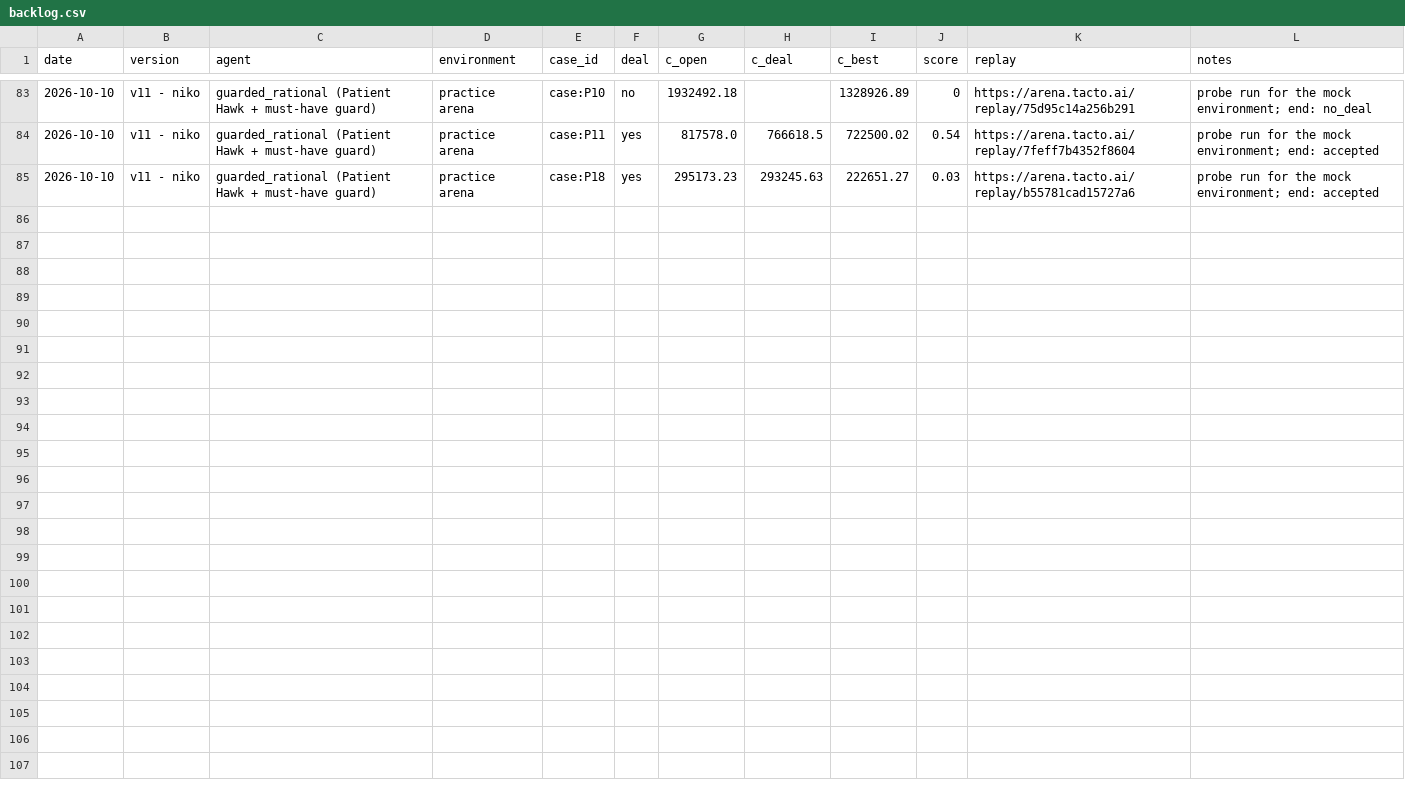
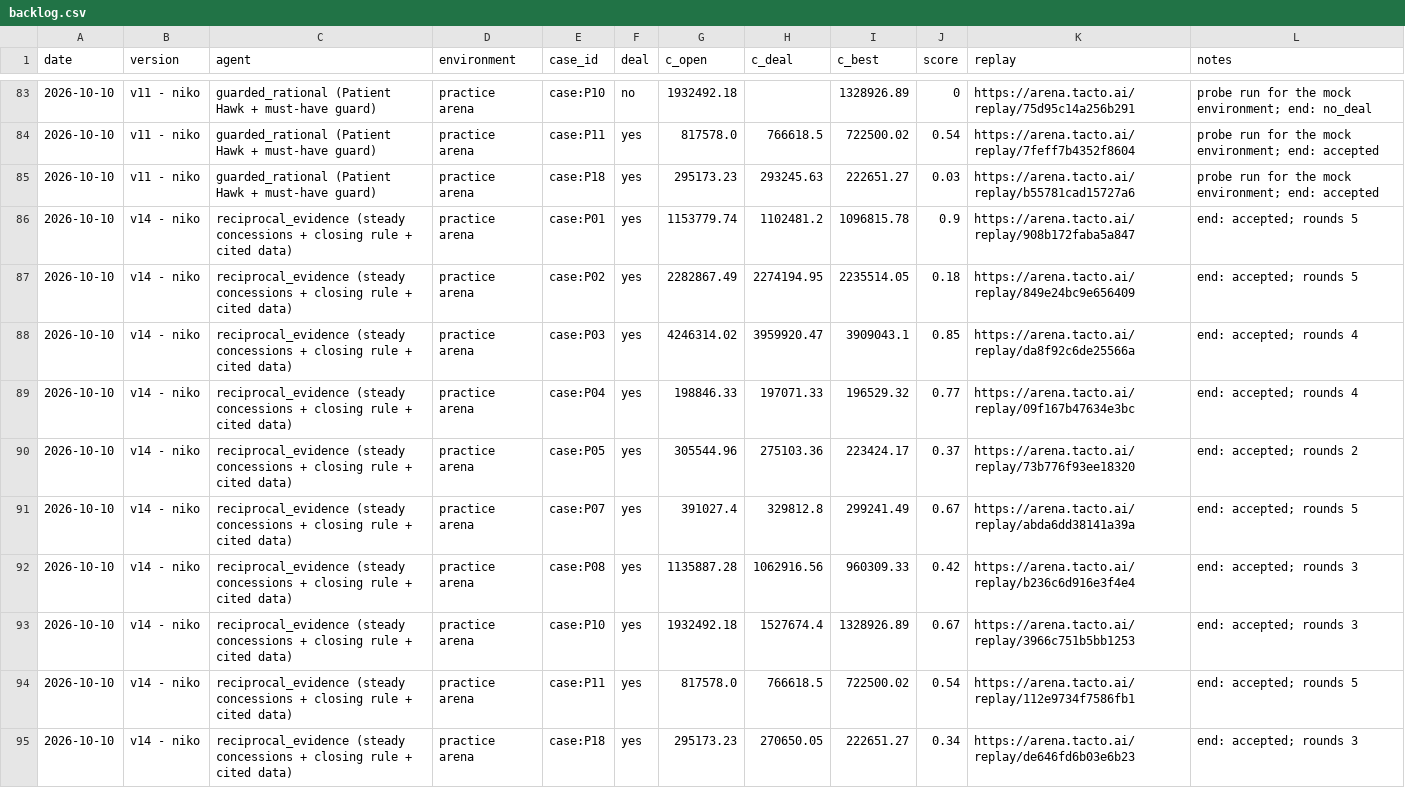
Before and after one commit to aldfjla/MUCHackatonFinal, a CSV file: backlog.csv, drawn as a sheet; only a part is shown, gaps mark what is left out; the diff names each change by its address in the sheet, - before the commit and + after, or states it on an @@ line.

```diff
--- a/backlog.csv
+++ b/backlog.csv
+row 86: 2026-10-10 | v14 - niko | reciprocal_evidence (steady concessions + closing rule + cited data) | practice arena | case:P01 | yes | 1153779.74 | 1102481.2 | 1096815.78 | 0.9 | https://arena.tacto.ai/replay/908b172faba5a847 | end: accepted; rounds 5
+row 87: 2026-10-10 | v14 - niko | reciprocal_evidence (steady concessions + closing rule + cited data) | practice arena | case:P02 | yes | 2282867.49 | 2274194.95 | 2235514.05 | 0.18 | https://arena.tacto.ai/replay/849e24bc9e656409 | end: accepted; rounds 5
+row 88: 2026-10-10 | v14 - niko | reciprocal_evidence (steady concessions + closing rule + cited data) | practice arena | case:P03 | yes | 4246314.02 | 3959920.47 | 3909043.1 | 0.85 | https://arena.tacto.ai/replay/da8f92c6de25566a | end: accepted; rounds 4
+row 89: 2026-10-10 | v14 - niko | reciprocal_evidence (steady concessions + closing rule + cited data) | practice arena | case:P04 | yes | 198846.33 | 197071.33 | 196529.32 | 0.77 | https://arena.tacto.ai/replay/09f167b47634e3bc | end: accepted; rounds 4
+row 90: 2026-10-10 | v14 - niko | reciprocal_evidence (steady concessions + closing rule + cited data) | practice arena | case:P05 | yes | 305544.96 | 275103.36 | 223424.17 | 0.37 | https://arena.tacto.ai/replay/73b776f93ee18320 | end: accepted; rounds 2
+row 91: 2026-10-10 | v14 - niko | reciprocal_evidence (steady concessions + closing rule + cited data) | practice arena | case:P07 | yes | 391027.4 | 329812.8 | 299241.49 | 0.67 | https://arena.tacto.ai/replay/abda6dd38141a39a | end: accepted; rounds 5
+row 92: 2026-10-10 | v14 - niko | reciprocal_evidence (steady concessions + closing rule + cited data) | practice arena | case:P08 | yes | 1135887.28 | 1062916.56 | 960309.33 | 0.42 | https://arena.tacto.ai/replay/b236c6d916e3f4e4 | end: accepted; rounds 3
+row 93: 2026-10-10 | v14 - niko | reciprocal_evidence (steady concessions + closing rule + cited data) | practice arena | case:P10 | yes | 1932492.18 | 1527674.4 | 1328926.89 | 0.67 | https://arena.tacto.ai/replay/3966c751b5bb1253 | end: accepted; rounds 3
+row 94: 2026-10-10 | v14 - niko | reciprocal_evidence (steady concessions + closing rule + cited data) | practice arena | case:P11 | yes | 817578.0 | 766618.5 | 722500.02 | 0.54 | https://arena.tacto.ai/replay/112e9734f7586fb1 | end: accepted; rounds 5
+row 95: 2026-10-10 | v14 - niko | reciprocal_evidence (steady concessions + closing rule + cited data) | practice arena | case:P18 | yes | 295173.23 | 270650.05 | 222651.27 | 0.34 | https://arena.tacto.ai/replay/de646fd6b03e6b23 | end: accepted; rounds 3
```
Also changed, not shown: 16 other files.
